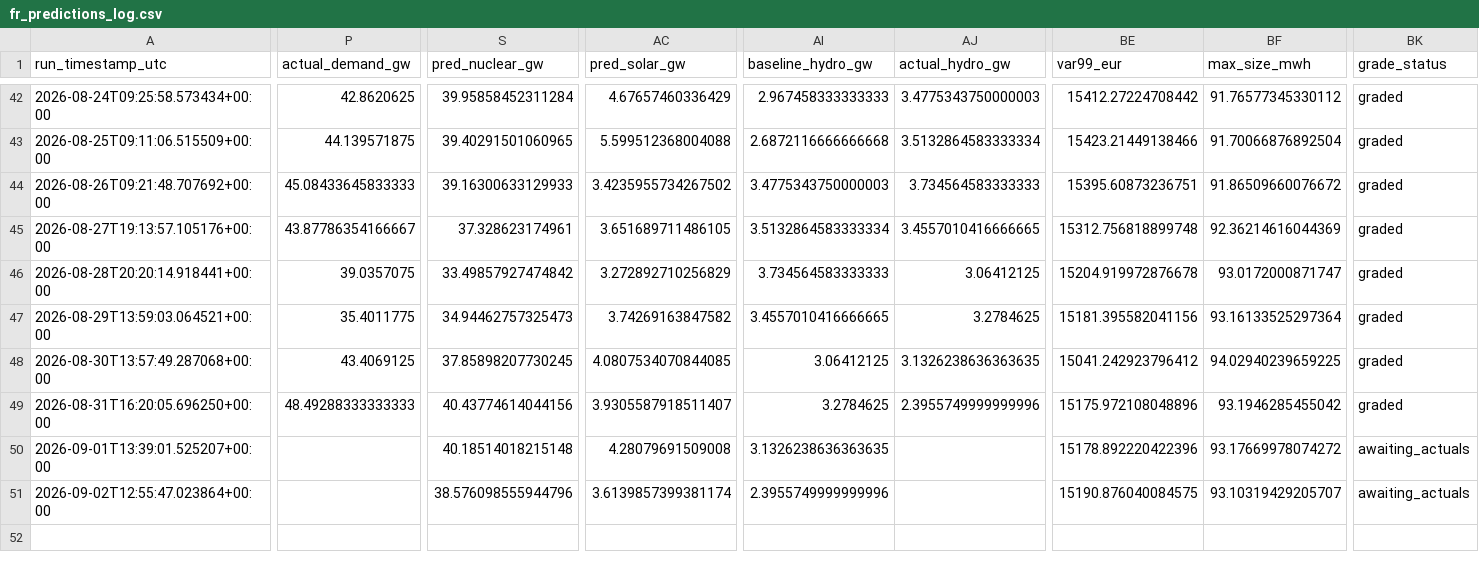
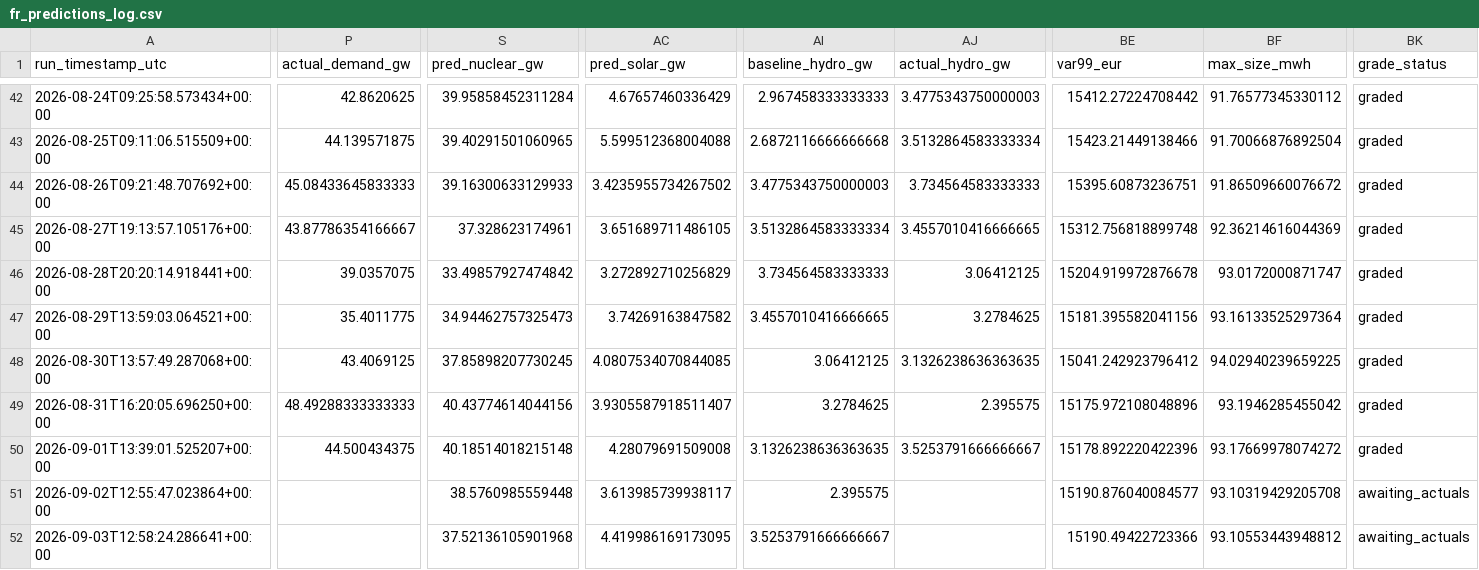
Before and after one commit to Evanssdas/France-Power-Market-Platform, a CSV file: fr_predictions_log.csv, drawn as a sheet; only a part is shown, gaps mark what is left out; rows hold the shown columns only; the diff covers the shown part only; the diff names each change by its address in the sheet, - before the commit and + after, or states it on an @@ line.

```diff
--- a/fr_predictions_log.csv
+++ b/fr_predictions_log.csv
-AJ49 (actual_hydro_gw): 2.3955749999999996
+AJ49 (actual_hydro_gw): 2.395575
-P50 (actual_demand_gw): (empty)
+P50 (actual_demand_gw): 44.500434375
-AJ50 (actual_hydro_gw): (empty)
+AJ50 (actual_hydro_gw): 3.5253791666666667
-BK50 (grade_status): awaiting_actuals
+BK50 (grade_status): graded
-S51 (pred_nuclear_gw): 38.576098555944796
+S51 (pred_nuclear_gw): 38.5760985559448
-AC51 (pred_solar_gw): 3.6139857399381174
+AC51 (pred_solar_gw): 3.613985739938117
-AI51 (baseline_hydro_gw): 2.3955749999999996
+AI51 (baseline_hydro_gw): 2.395575
-BE51 (var99_eur): 15190.876040084575
+BE51 (var99_eur): 15190.876040084577
-BF51 (max_size_mwh): 93.10319429205707
+BF51 (max_size_mwh): 93.10319429205708
+row 52: 2026-09-03T12:58:24.286641+00:00 |  | 37.52136105901968 | 4.419986169173095 | 3.5253791666666667 |  | 15190.49422723366 | 93.10553443948812 | awaiting_actuals
```
Also changed, not shown: 22 edited cells elsewhere in this file, 2 other files.
